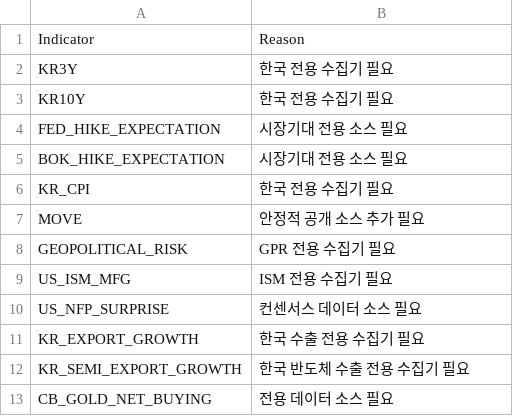
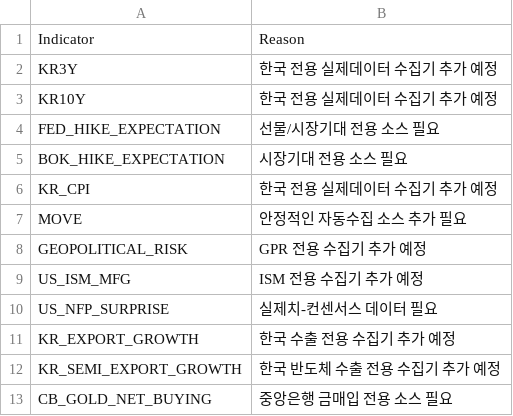
Before and after one commit to mia2628/portfolio_intelligence, a CSV file: config/step11_unavailable_indicators.csv, drawn as a sheet.

```diff
--- a/config/step11_unavailable_indicators.csv
+++ b/config/step11_unavailable_indicators.csv
@@ -1,13 +1,13 @@
 Indicator,Reason
-KR3Y,한국 전용 수집기 필요
-KR10Y,한국 전용 수집기 필요
-FED_HIKE_EXPECTATION,시장기대 전용 소스 필요
+KR3Y,한국 전용 실제데이터 수집기 추가 예정
+KR10Y,한국 전용 실제데이터 수집기 추가 예정
+FED_HIKE_EXPECTATION,선물/시장기대 전용 소스 필요
 BOK_HIKE_EXPECTATION,시장기대 전용 소스 필요
-KR_CPI,한국 전용 수집기 필요
-MOVE,안정적 공개 소스 추가 필요
-GEOPOLITICAL_RISK,GPR 전용 수집기 필요
-US_ISM_MFG,ISM 전용 수집기 필요
-US_NFP_SURPRISE,컨센서스 데이터 소스 필요
-KR_EXPORT_GROWTH,한국 수출 전용 수집기 필요
-KR_SEMI_EXPORT_GROWTH,한국 반도체 수출 전용 수집기 필요
-CB_GOLD_NET_BUYING,전용 데이터 소스 필요
+KR_CPI,한국 전용 실제데이터 수집기 추가 예정
+MOVE,안정적인 자동수집 소스 추가 필요
+GEOPOLITICAL_RISK,GPR 전용 수집기 추가 예정
+US_ISM_MFG,ISM 전용 수집기 추가 예정
+US_NFP_SURPRISE,실제치-컨센서스 데이터 필요
+KR_EXPORT_GROWTH,한국 수출 전용 수집기 추가 예정
+KR_SEMI_EXPORT_GROWTH,한국 반도체 수출 전용 수집기 추가 예정
+CB_GOLD_NET_BUYING,중앙은행 금매입 전용 소스 필요
```
Also changed, not shown: 1 other file.
